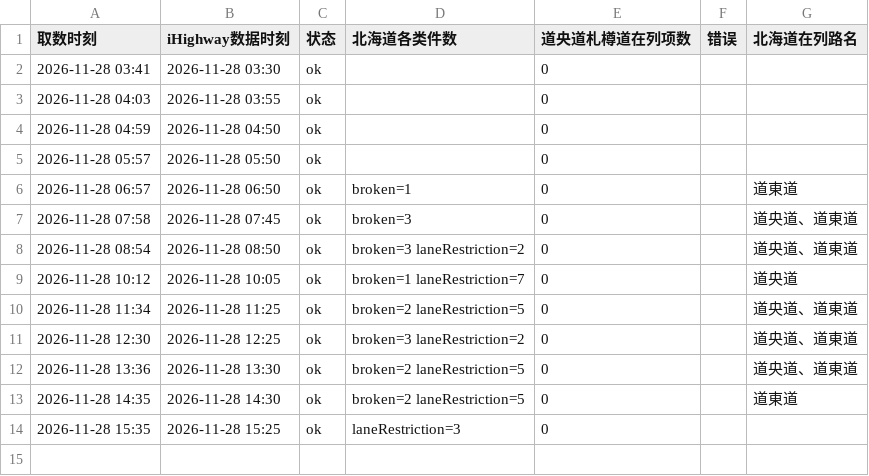
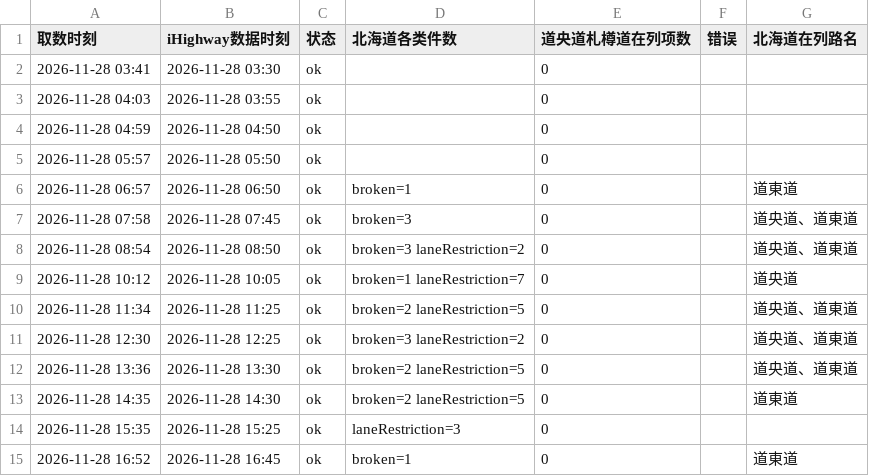
Before and after one commit to SHIELD-CAP/hokkaido-winter-route, a CSV file: data/ihighway/polls/2026-11.csv, drawn as a sheet; the diff names each change by its address in the sheet, - before the commit and + after, or states it on an @@ line.

```diff
--- a/data/ihighway/polls/2026-11.csv
+++ b/data/ihighway/polls/2026-11.csv
+row 15: 2026-11-28 16:52 | 2026-11-28 16:45 | ok | broken=1 | 0 |  | 道東道
```
Also changed, not shown: 1 other file.
